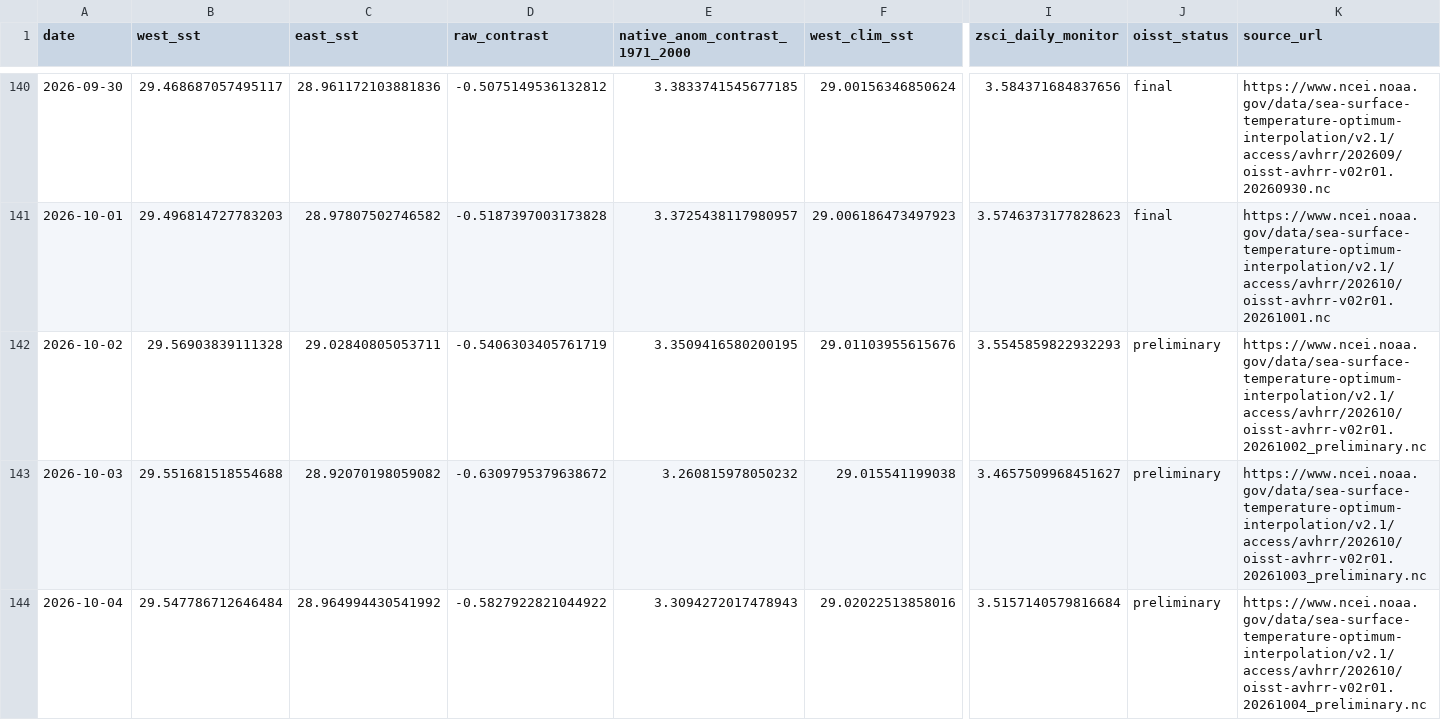
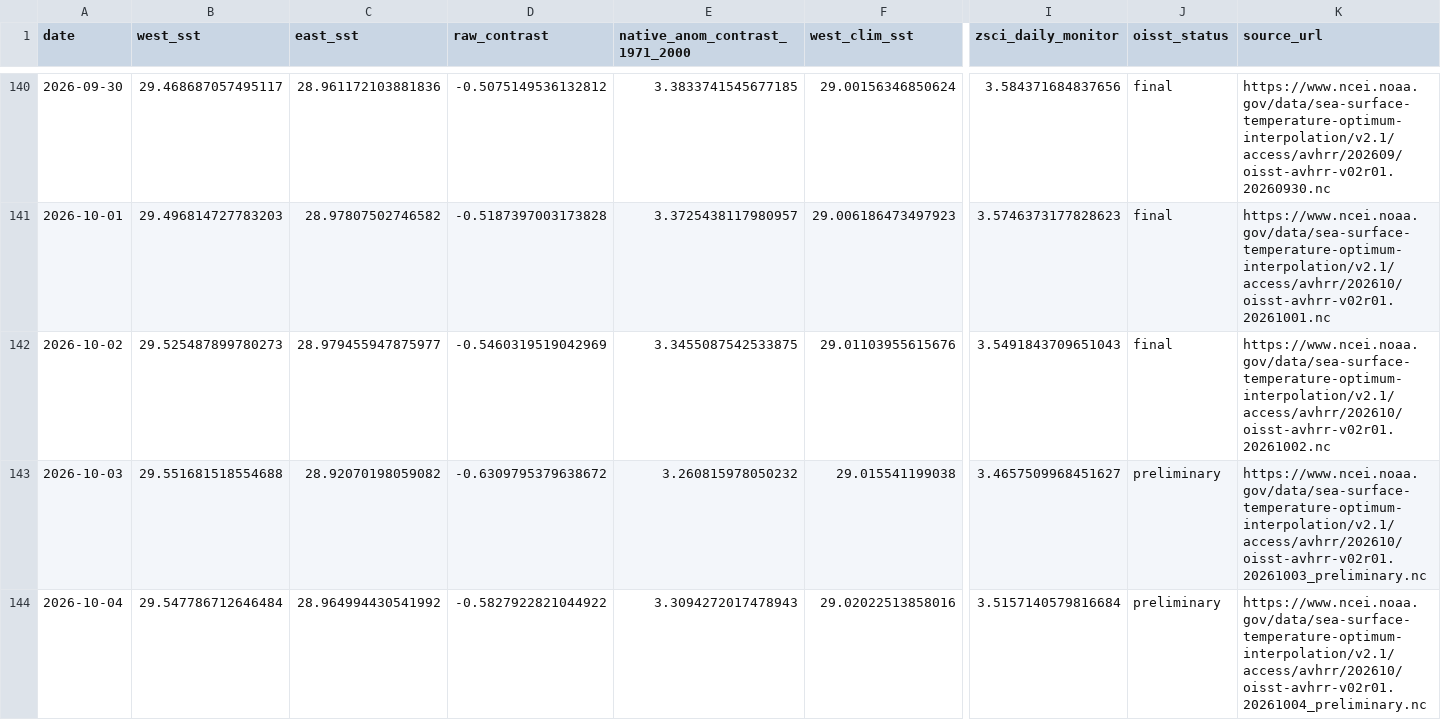
Before and after one commit to wiz-ball-5/zsci-monitoring, a CSV file: data/processed/oisst_zsci_daily.csv, drawn as a sheet; only a part is shown, gaps mark what is left out; the diff covers the shown part only; the diff names each change by its address in the sheet, - before the commit and + after, or states it on an @@ line.

```diff
--- a/data/processed/oisst_zsci_daily.csv
+++ b/data/processed/oisst_zsci_daily.csv
-B142 (west_sst): 29.56903839111328
+B142 (west_sst): 29.525487899780273
-C142 (east_sst): 29.02840805053711
+C142 (east_sst): 28.979455947875977
-D142 (raw_contrast): -0.5406303405761719
+D142 (raw_contrast): -0.5460319519042969
-E142 (native_anom_contrast_1971_2000): 3.3509416580200195
+E142 (native_anom_contrast_1971_2000): 3.3455087542533875
-I142 (zsci_daily_monitor): 3.5545859822932293
+I142 (zsci_daily_monitor): 3.5491843709651043
-J142 (oisst_status): preliminary
+J142 (oisst_status): final
-K142 (source_url): https://www.ncei.noaa.gov/data/sea-surface-temperature-optimum-interpolation/v2.1/access/avhrr/202610/oisst-avhrr-v02r01.20261002_preliminary.nc
+K142 (source_url): https://www.ncei.noaa.gov/data/sea-surface-temperature-optimum-interpolation/v2.1/access/avhrr/202610/oisst-avhrr-v02r01.20261002.nc
```
Also changed, not shown: 1 added row elsewhere in this file, data/processed/oisst_zsci_monthly_monitor.csv, 1 other file.
